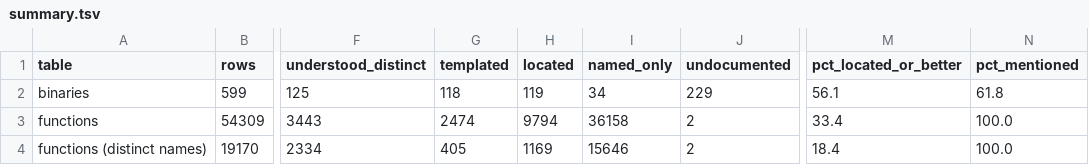
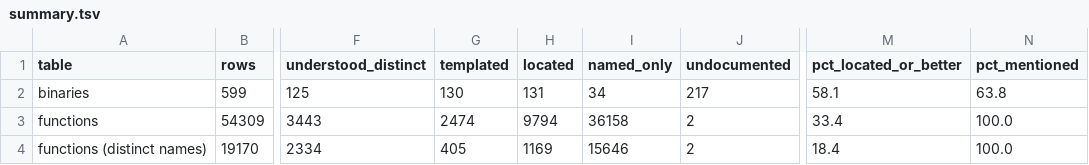
Before and after one commit to jamesbraid/kona, a TSV file: docs/inventory/summary.tsv, drawn as a sheet; only a part is shown, gaps mark what is left out; the diff names each change by its address in the sheet, - before the commit and + after, or states it on an @@ line.

```diff
--- a/docs/inventory/summary.tsv
+++ b/docs/inventory/summary.tsv
-G2 (templated): 118
+G2 (templated): 130
-H2 (located): 119
+H2 (located): 131
-J2 (undocumented): 229
+J2 (undocumented): 217
-M2 (pct_located_or_better): 56.1
+M2 (pct_located_or_better): 58.1
-N2 (pct_mentioned): 61.8
+N2 (pct_mentioned): 63.8
```
Also changed, not shown: docs/inventory/binaries.tsv, 2 other files.
